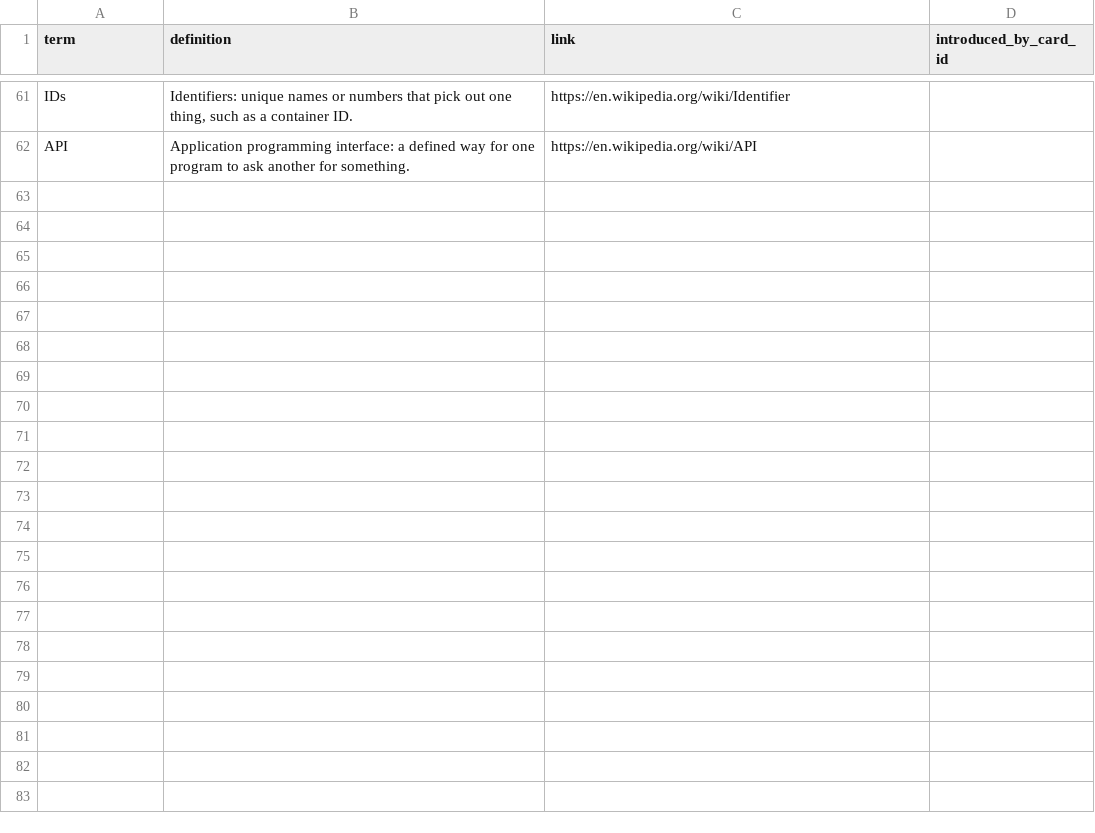
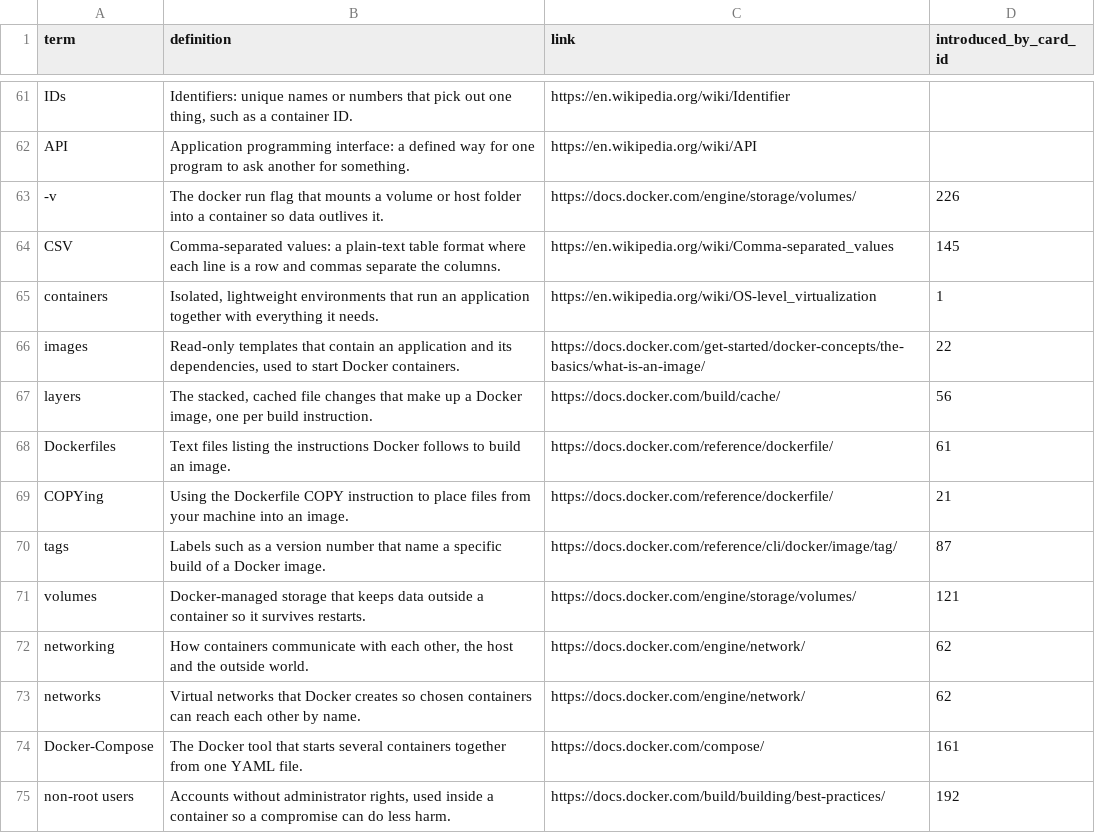
Before and after one commit to yaaddi-courses/docker-and-containers, a CSV file: source/glossary.csv, drawn as a sheet; only a part is shown, gaps mark what is left out.

Commit message:
Update course content, glossary and validator (importer rules, escaped pipe, code-span word count)

```diff
--- a/source/glossary.csv
+++ b/source/glossary.csv
@@ -62 +62,14 @@ IDs,"Identifiers: unique names or numbers that pick out one thing, such as a con
 API,Application programming interface: a defined way for one program to ask another for something.,https://en.wikipedia.org/wiki/API,
+-v,The docker run flag that mounts a volume or host folder into a container so data outlives it.,https://docs.docker.com/engine/storage/volumes/,226
+CSV,Comma-separated values: a plain-text table format where each line is a row and commas separate the columns.,https://en.wikipedia.org/wiki/Comma-separated_values,145
+containers,"Isolated, lightweight environments that run an application together with everything it needs.",https://en.wikipedia.org/wiki/OS-level_virtualization,1
+images,"Read-only templates that contain an application and its dependencies, used to start Docker containers.",https://docs.docker.com/get-started/docker-concepts/the-basics/what-is-an-image/,22
+layers,"The stacked, cached file changes that make up a Docker image, one per build instruction.",https://docs.docker.com/build/cache/,56
+Dockerfiles,Text files listing the instructions Docker follows to build an image.,https://docs.docker.com/reference/dockerfile/,61
+COPYing,Using the Dockerfile COPY instruction to place files from your machine into an image.,https://docs.docker.com/reference/dockerfile/,21
+tags,Labels such as a version number that name a specific build of a Docker image.,https://docs.docker.com/reference/cli/docker/image/tag/,87
+volumes,Docker-managed storage that keeps data outside a container so it survives restarts.,https://docs.docker.com/engine/storage/volumes/,121
+networking,"How containers communicate with each other, the host and the outside world.",https://docs.docker.com/engine/network/,62
+networks,Virtual networks that Docker creates so chosen containers can reach each other by name.,https://docs.docker.com/engine/network/,62
+Docker-Compose,The Docker tool that starts several containers together from one YAML file.,https://docs.docker.com/compose/,161
+non-root users,"Accounts without administrator rights, used inside a container so a compromise can do less harm.",https://docs.docker.com/build/building/best-practices/,192
```
Also changed, not shown: source/cards.csv, source/meta.csv, 3 other files.
